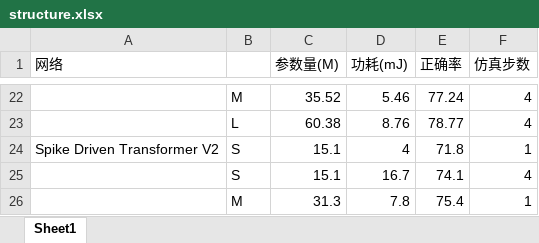
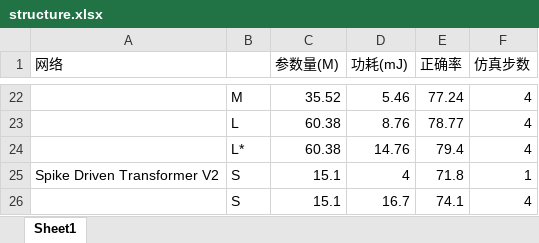
Before and after one commit to fangwei123456/chinese_snn_review, an Excel workbook: data/structure.xlsx, sheet Sheet1, drawn as a sheet; only a part is shown, gaps mark what is left out; the shorter side is filled out with more unchanged rows; values as stored, in another font and other column widths than the file's, no borders; charts and pictures not drawn; the diff names each change by its address in the sheet, - before the commit and + after, or states it on an @@ line.

```diff
--- a/data/structure.xlsx (sheet Sheet1)
+++ b/data/structure.xlsx (sheet Sheet1)
+row 24:  | L* | 60.38 | 14.76 | 79.4 | 4
```
Also changed, not shown: charts or pictures, 10 other files.
